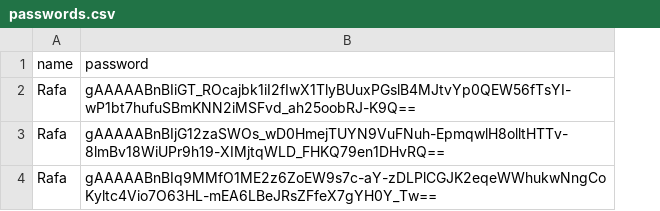
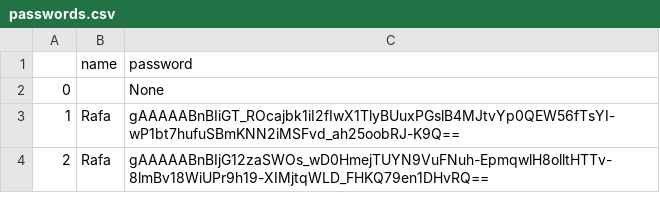
Before and after one commit to rafalsilva05/password_manager, a CSV file: tables/passwords.csv, drawn as a sheet; removed rows and columns are numbered as before the commit, all else as after; the diff names each change by its address in the sheet, - before the commit and + after, or states it on an @@ line.

Commit message:
The implementation of a delete password button is having problems due to indexation

```diff
--- a/tables/passwords.csv
+++ b/tables/passwords.csv
+column A, rows 3-4: 1 | 2
+row 2: 0 |  | None
-row 4: Rafa | gAAAAABnBIq9MMfO1ME2z6ZoEW9s7c-aY-zDLPlCGJK2eqeWWhukwNngCoKyltc4Vio7O63HL-mEA6LBeJRsZFfeX7gYH0Y_Tw==
```
Also changed, not shown: 5 other files.
